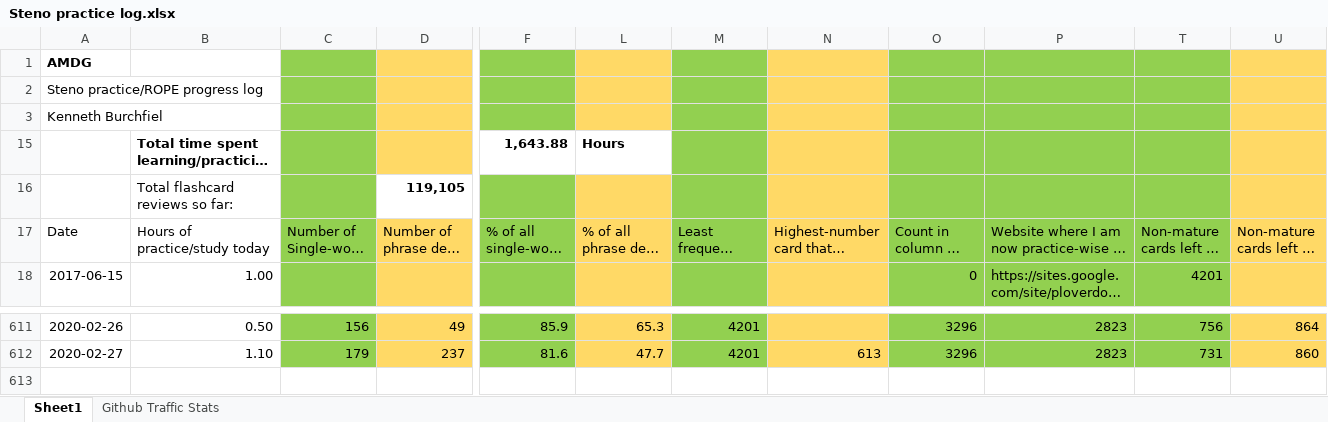
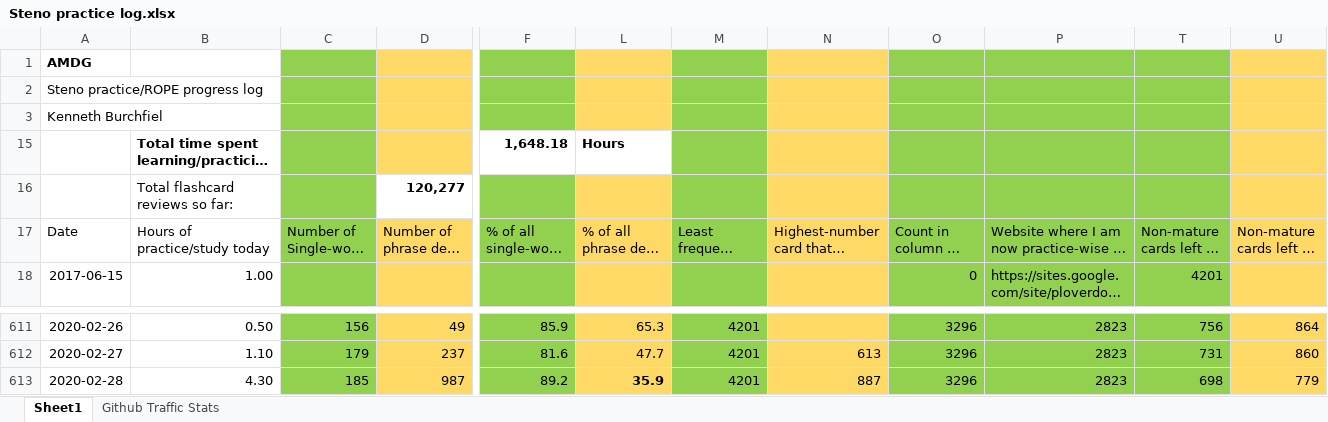
Before and after one commit to kburchfiel/rope, an Excel workbook: Steno practice log.xlsx, sheet Sheet1, drawn as a sheet; only a part is shown, gaps mark what is left out; long unchanged cells end in …; values as stored, in another font and other column widths than the file's, no borders; charts and pictures not drawn; rows hold the shown columns only; the diff names each change by its address in the sheet, - before the commit and + after, or states it on an @@ line.

```diff
--- a/Steno practice log.xlsx (sheet Sheet1)
+++ b/Steno practice log.xlsx (sheet Sheet1)
-F15: 1,643.88
+F15: 1,648.18
-D16: 119,105
+D16: 120,277
+row 613: 2020-02-28 | 4.30 | 185 | 987 | 89.2 | 35.9 | 4201 | 887 | 3296 | 2823 | 698 | 779
```
Also changed, not shown: charts or pictures, 4 other files.
